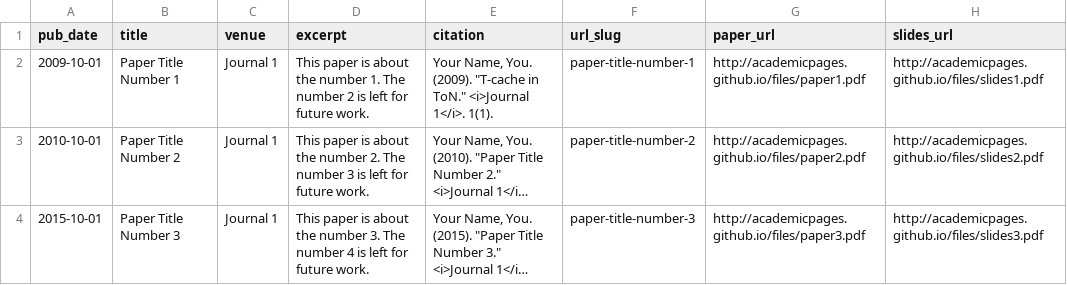
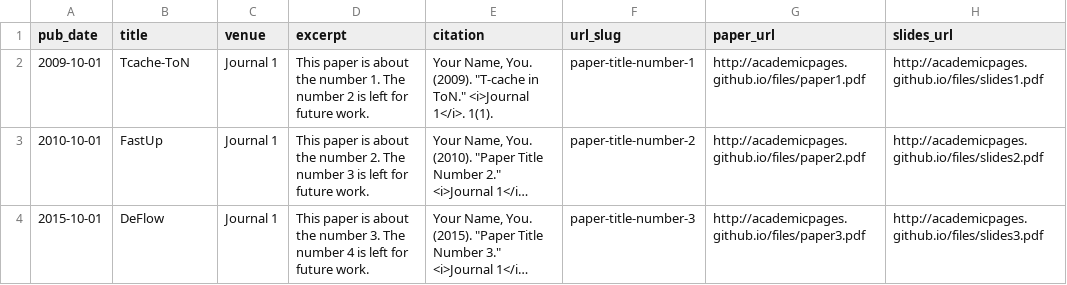
Before and after one commit to wany16/wany16.github.io, a TSV file: markdown_generator/publications.tsv, drawn as a sheet; long unchanged cells end in …; the diff names each change by its address in the sheet, - before the commit and + after, or states it on an @@ line.

```diff
--- a/markdown_generator/publications.tsv
+++ b/markdown_generator/publications.tsv
-B2 (title): Paper Title Number 1
+B2 (title): Tcache-ToN
-B3 (title): Paper Title Number 2
+B3 (title): FastUp
-B4 (title): Paper Title Number 3
+B4 (title): DeFlow
```
Also changed, not shown: 1 other file.
